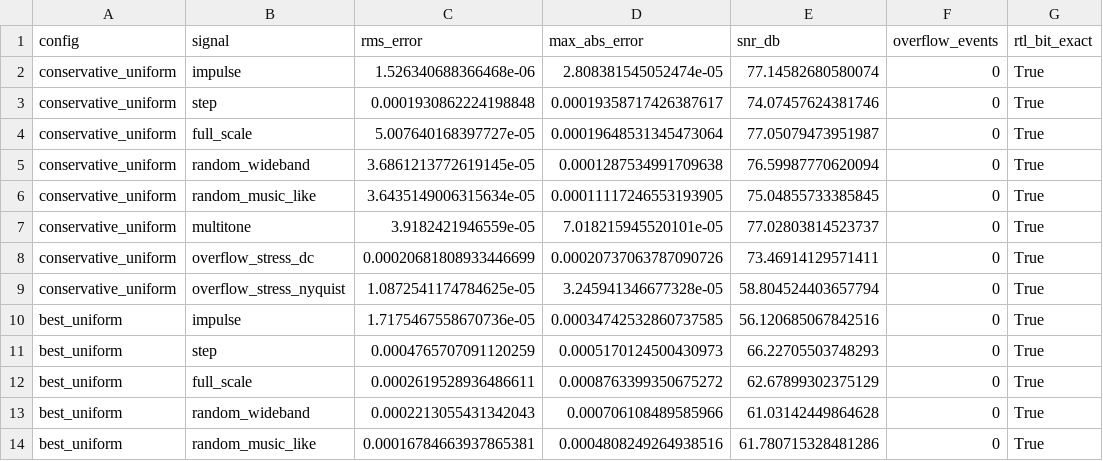
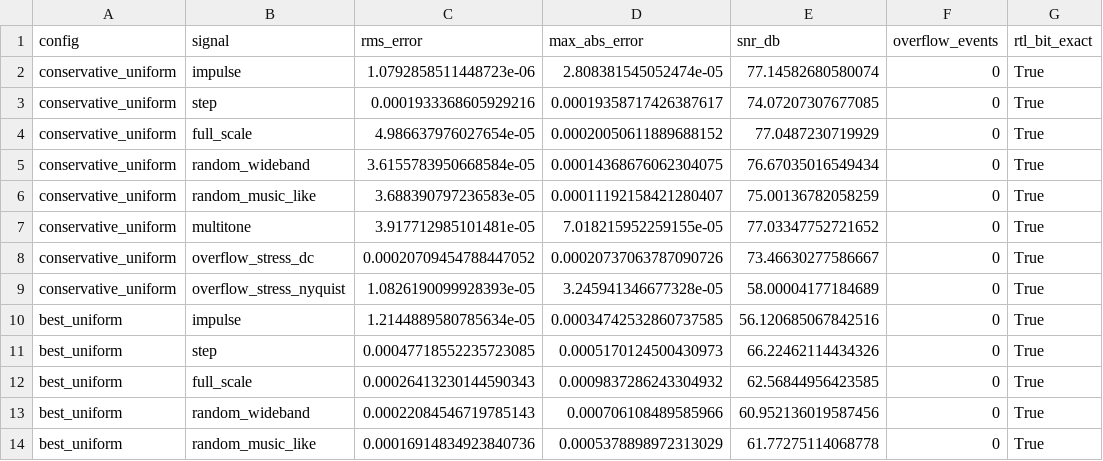
Before and after one commit to AarushLenka/sscs-ose-code-a-chip.github.io, a CSV file: ISSCC27/submitted_notebooks/PrecisionFit/results/pareto/stress_test.csv, drawn as a sheet; only a part is shown; the diff covers the shown part only; the diff names each change by its address in the sheet, - before the commit and + after, or states it on an @@ line.

Commit message:
Regenerate results/pareto/stress_test.csv
Re-run of final_stress_test.py after all code fixes. All 3 headline configs
x 8 signals pass bit-exact RTL verification. Zero overflow events on any
signal. All empirical errors remain below their analytical worst-case bounds.
No numerical change to any result — this brings the committed CSV in sync
with the current code.

```diff
--- a/ISSCC27/submitted_notebooks/PrecisionFit/results/pareto/stress_test.csv
+++ b/ISSCC27/submitted_notebooks/PrecisionFit/results/pareto/stress_test.csv
-C2 (rms_error): 1.526340688366468e-06
+C2 (rms_error): 1.0792858511448723e-06
-C3 (rms_error): 0.0001930862224198848
+C3 (rms_error): 0.0001933368605929216
-E3 (snr_db): 74.07457624381746
+E3 (snr_db): 74.07207307677085
-C4 (rms_error): 5.007640168397727e-05
+C4 (rms_error): 4.986637976027654e-05
-D4 (max_abs_error): 0.00019648531345473064
+D4 (max_abs_error): 0.00020050611889688152
-E4 (snr_db): 77.05079473951987
+E4 (snr_db): 77.0487230719929
-C5 (rms_error): 3.6861213772619145e-05
+C5 (rms_error): 3.6155783950668584e-05
-D5 (max_abs_error): 0.0001287534991709638
+D5 (max_abs_error): 0.00014368676062304075
-E5 (snr_db): 76.59987770620094
+E5 (snr_db): 76.67035016549434
-C6 (rms_error): 3.6435149006315634e-05
+C6 (rms_error): 3.688390797236583e-05
-D6 (max_abs_error): 0.00011117246553193905
+D6 (max_abs_error): 0.00011192158421280407
-E6 (snr_db): 75.04855733385845
+E6 (snr_db): 75.00136782058259
-C7 (rms_error): 3.9182421946559e-05
+C7 (rms_error): 3.917712985101481e-05
-D7 (max_abs_error): 7.018215945520101e-05
+D7 (max_abs_error): 7.018215952259155e-05
-E7 (snr_db): 77.02803814523737
+E7 (snr_db): 77.03347752721652
-C8 (rms_error): 0.00020681808933446699
+C8 (rms_error): 0.00020709454788447052
-E8 (snr_db): 73.46914129571411
+E8 (snr_db): 73.46630277586667
-C9 (rms_error): 1.0872541174784625e-05
+C9 (rms_error): 1.0826190099928393e-05
-E9 (snr_db): 58.804524403657794
+E9 (snr_db): 58.00004177184689
-C10 (rms_error): 1.7175467558670736e-05
+C10 (rms_error): 1.2144889580785634e-05
-C11 (rms_error): 0.0004765707091120259
+C11 (rms_error): 0.00047718552235723085
-E11 (snr_db): 66.22705503748293
+E11 (snr_db): 66.22462114434326
-C12 (rms_error): 0.0002619528936486611
+C12 (rms_error): 0.00026413230144590343
-D12 (max_abs_error): 0.0008763399350675272
+D12 (max_abs_error): 0.0009837286243304932
-E12 (snr_db): 62.67899302375129
+E12 (snr_db): 62.56844956423585
-C13 (rms_error): 0.0002213055431342043
+C13 (rms_error): 0.00022084546719785143
-E13 (snr_db): 61.03142449864628
+E13 (snr_db): 60.952136019587456
-C14 (rms_error): 0.00016784663937865381
+C14 (rms_error): 0.00016914834923840736
-D14 (max_abs_error): 0.0004808249264938516
+D14 (max_abs_error): 0.0005378898972313029
-E14 (snr_db): 61.780715328481286
+E14 (snr_db): 61.77275114068778
```
Also changed, not shown: 26 edited cells elsewhere in this file.
